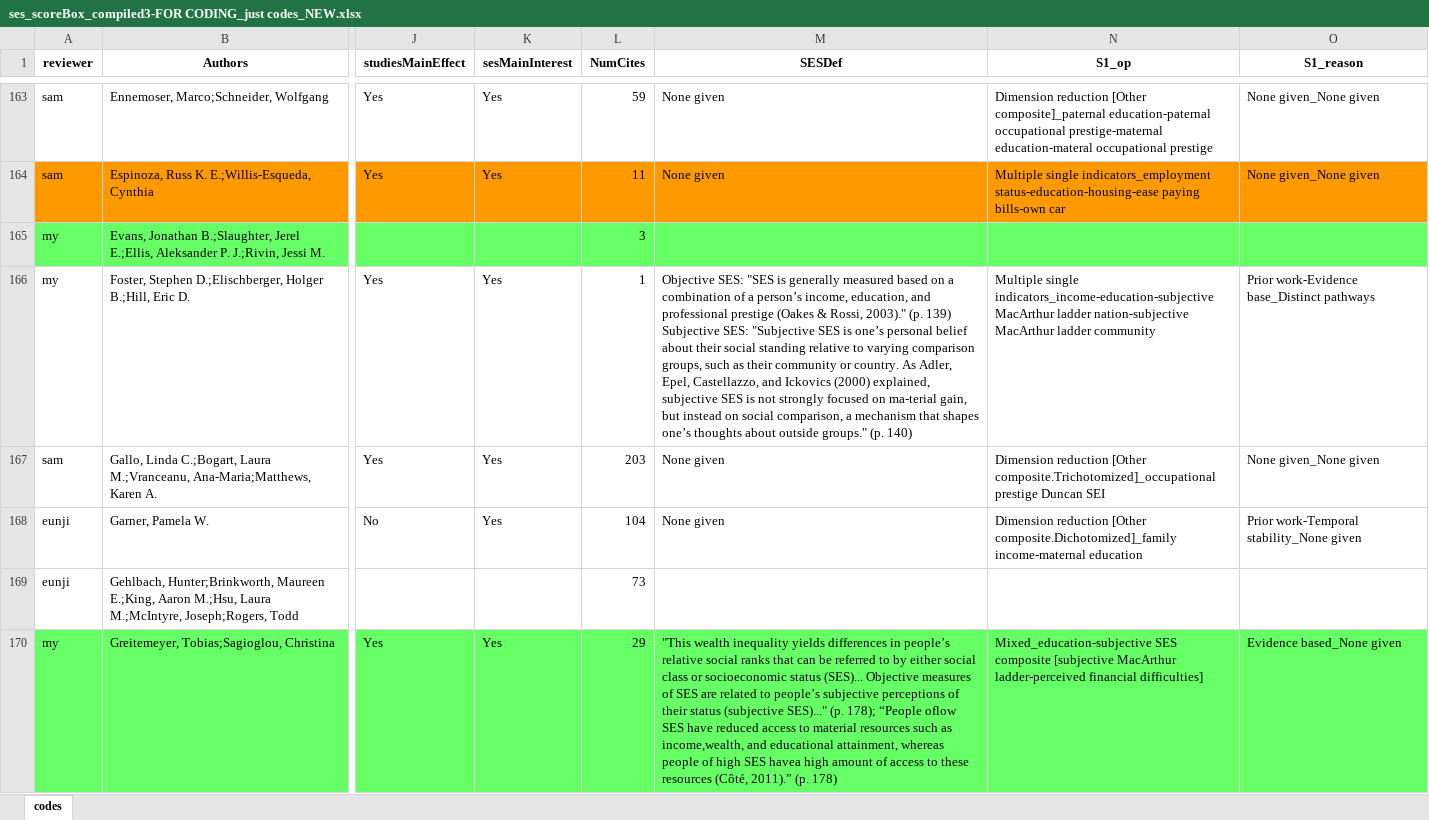
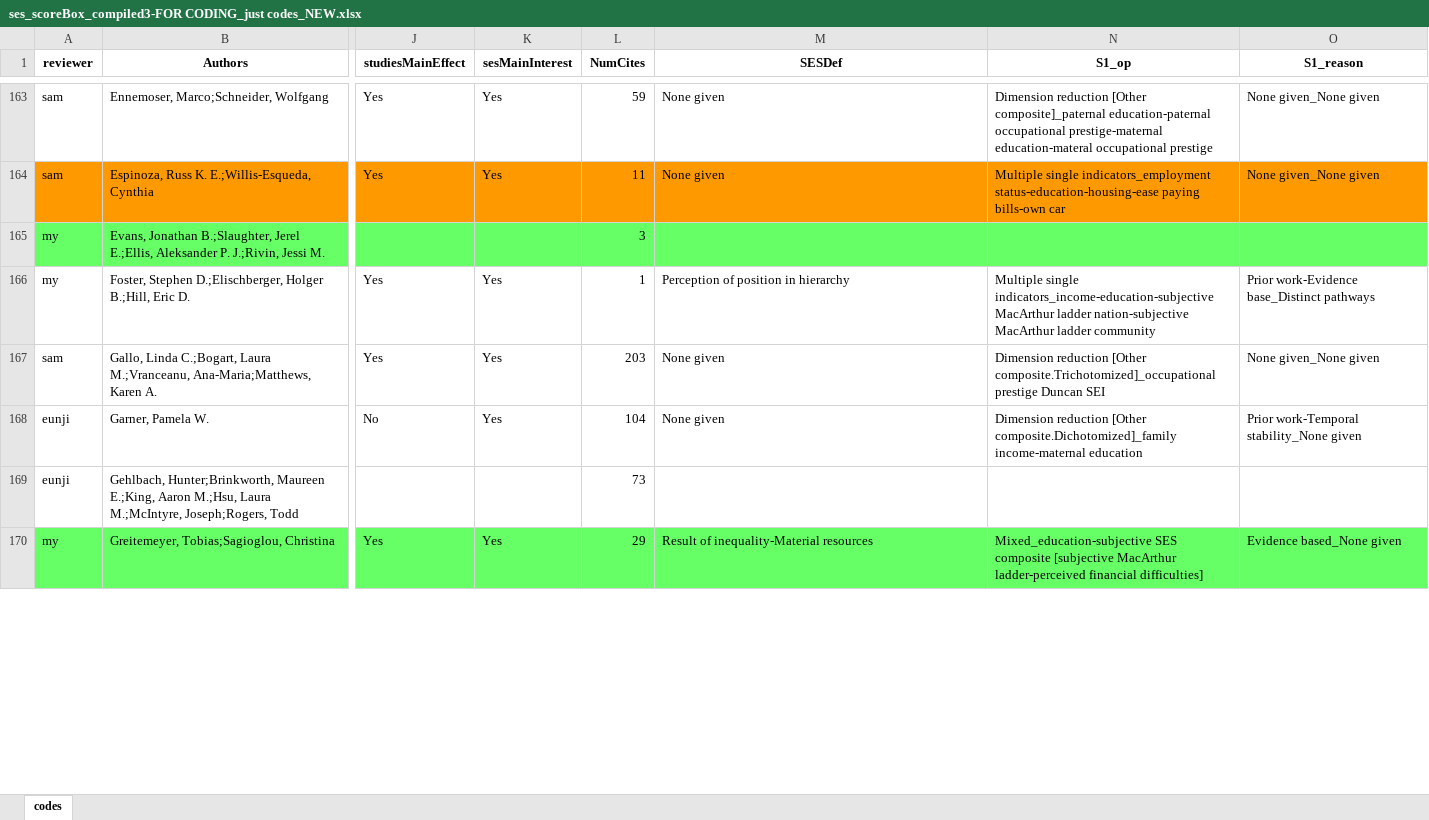
Before and after one commit to SamTan111/measuringSES_github, an Excel workbook: ses_scoreBox_compiled3-FOR CODING_just codes_NEW.xlsx, sheet codes, drawn as a sheet; only a part is shown, gaps mark what is left out; values as stored, in another font and other column widths than the file's, no borders; charts and pictures not drawn; ↵ is a line break in a cell; the diff covers the shown part only; the diff names each change by its address in the sheet, - before the commit and + after, or states it on an @@ line.

Commit message:
Finished coding definitions of SES

```diff
--- a/ses_scoreBox_compiled3-FOR CODING_just codes_NEW.xlsx (sheet codes)
+++ b/ses_scoreBox_compiled3-FOR CODING_just codes_NEW.xlsx (sheet codes)
-M166 (SESDef): Objective SES: "SES is generally measured based on a combination of a person’s income, education, and professional prestige (Oakes & Rossi, 2003)." (p. 139) ↵ Subjective SES: "Subjective SES is one’s personal belief about their social standing relative to varying comparison groups, such as their community or country. As Adler, Epel, Castellazzo, and Ickovics (2000) explained, subjective SES is not strongly focused on ma-terial gain, but instead on social comparison, a mechanism that shapes one’s thoughts about outside groups." (p. 140)
+M166 (SESDef): Perception of position in hierarchy
-M170 (SESDef): "This wealth inequality yields differences in people’s relative social ranks that can be referred to by either social class or socioeconomic status (SES)... Objective measures of SES are related to people’s subjective perceptions of their status (subjective SES)..." (p. 178); “People oflow SES have reduced access to material resources such as income,wealth, and educational attainment, whereas people of high SES havea high amount of access to these resources (Côté, 2011).” (p. 178)
+M170 (SESDef): Result of inequality-Material resources
```
Also changed, not shown: 23 edited cells elsewhere in this sheet, 6 other files.
